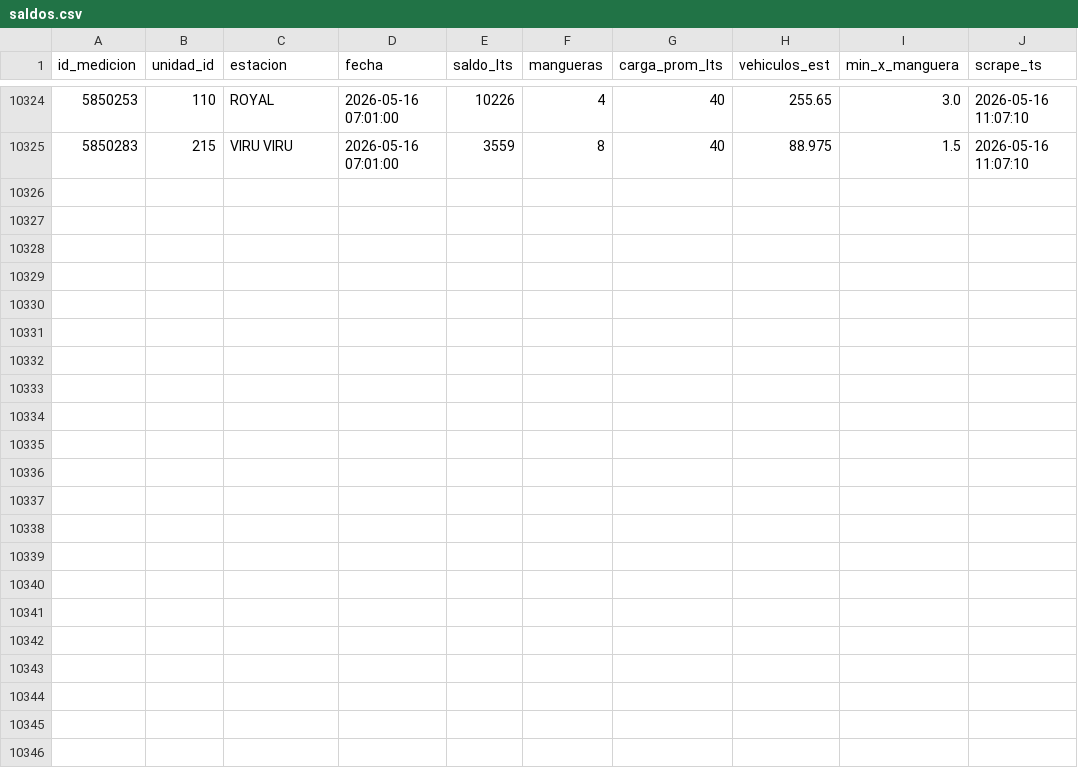
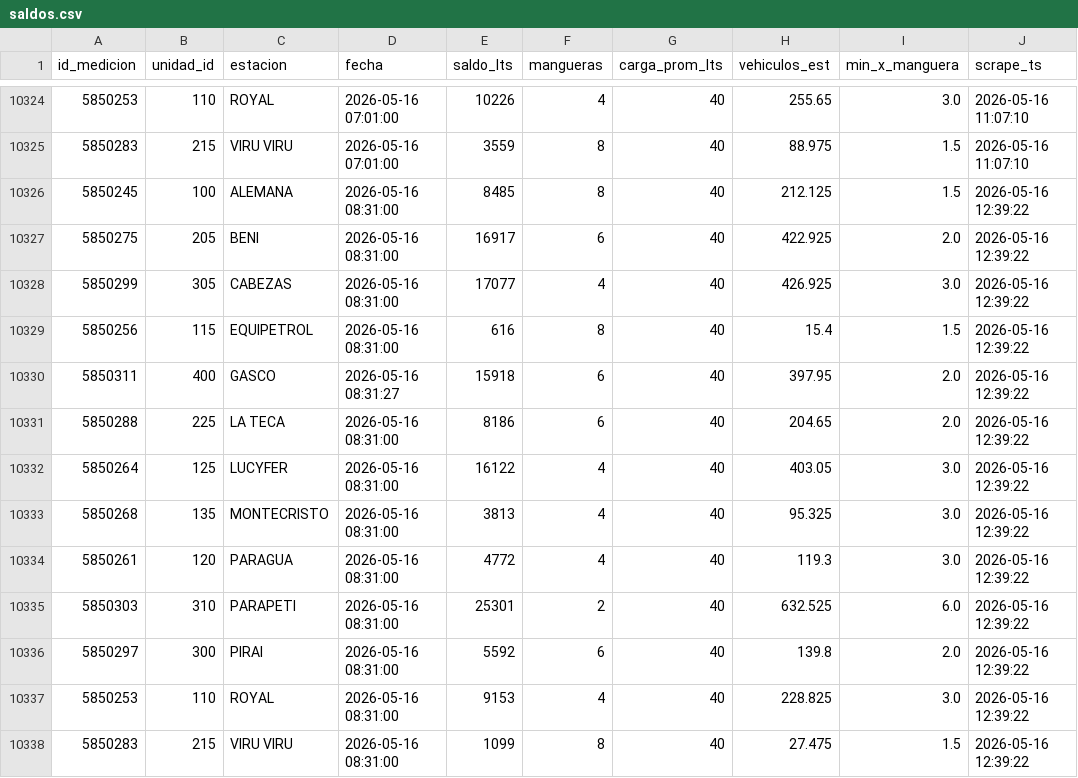
Before and after one commit to mtineojr/Monitor-Biopetrol, a CSV file: data/saldos.csv, drawn as a sheet; only a part is shown, gaps mark what is left out; the diff names each change by its address in the sheet, - before the commit and + after, or states it on an @@ line.

```diff
--- a/data/saldos.csv
+++ b/data/saldos.csv
+row 10326: 5850245 | 100 | ALEMANA | 2026-05-16 08:31:00 | 8485 | 8 | 40 | 212.125 | 1.5 | 2026-05-16 12:39:22
+row 10327: 5850275 | 205 | BENI | 2026-05-16 08:31:00 | 16917 | 6 | 40 | 422.925 | 2.0 | 2026-05-16 12:39:22
+row 10328: 5850299 | 305 | CABEZAS | 2026-05-16 08:31:00 | 17077 | 4 | 40 | 426.925 | 3.0 | 2026-05-16 12:39:22
+row 10329: 5850256 | 115 | EQUIPETROL | 2026-05-16 08:31:00 | 616 | 8 | 40 | 15.4 | 1.5 | 2026-05-16 12:39:22
+row 10330: 5850311 | 400 | GASCO | 2026-05-16 08:31:27 | 15918 | 6 | 40 | 397.95 | 2.0 | 2026-05-16 12:39:22
+row 10331: 5850288 | 225 | LA TECA | 2026-05-16 08:31:00 | 8186 | 6 | 40 | 204.65 | 2.0 | 2026-05-16 12:39:22
+row 10332: 5850264 | 125 | LUCYFER | 2026-05-16 08:31:00 | 16122 | 4 | 40 | 403.05 | 3.0 | 2026-05-16 12:39:22
+row 10333: 5850268 | 135 | MONTECRISTO | 2026-05-16 08:31:00 | 3813 | 4 | 40 | 95.325 | 3.0 | 2026-05-16 12:39:22
+row 10334: 5850261 | 120 | PARAGUA | 2026-05-16 08:31:00 | 4772 | 4 | 40 | 119.3 | 3.0 | 2026-05-16 12:39:22
+row 10335: 5850303 | 310 | PARAPETI | 2026-05-16 08:31:00 | 25301 | 2 | 40 | 632.525 | 6.0 | 2026-05-16 12:39:22
+row 10336: 5850297 | 300 | PIRAI | 2026-05-16 08:31:00 | 5592 | 6 | 40 | 139.8 | 2.0 | 2026-05-16 12:39:22
+row 10337: 5850253 | 110 | ROYAL | 2026-05-16 08:31:00 | 9153 | 4 | 40 | 228.825 | 3.0 | 2026-05-16 12:39:22
+row 10338: 5850283 | 215 | VIRU VIRU | 2026-05-16 08:31:00 | 1099 | 8 | 40 | 27.475 | 1.5 | 2026-05-16 12:39:22
```
